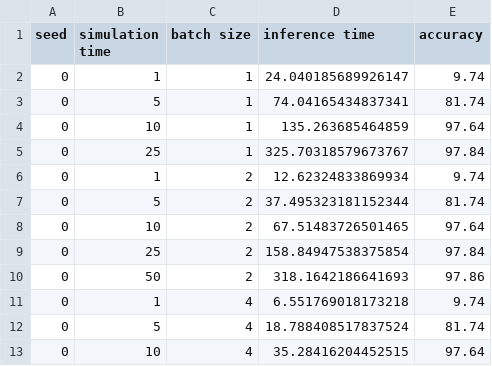
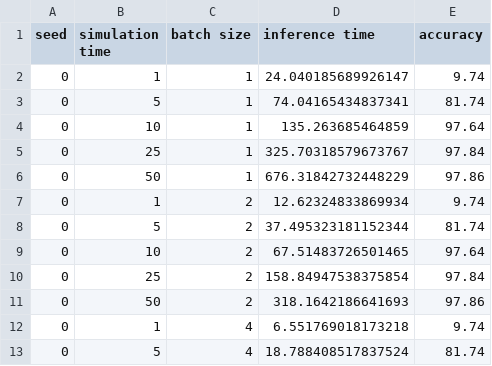
Before and after one commit to BINDS-LAB-UMASS/snn-minibatch, a CSV file: results/conversion/vary_time_batch_size_gpu.csv, drawn as a sheet; only a part is shown; the shorter side is filled out with more unchanged rows.

```diff
--- a/results/conversion/vary_time_batch_size_gpu.csv
+++ b/results/conversion/vary_time_batch_size_gpu.csv
@@ -5,2 +5,3 @@ seed,simulation time,batch size,inference time,accuracy
 0,25,1,325.70318579673767,97.84
+0,50,1,676.31842732448229,97.86
 0,1,2,12.62324833869934,9.74
```
Also changed, not shown: results/results/temp.csv, 7 other files.
